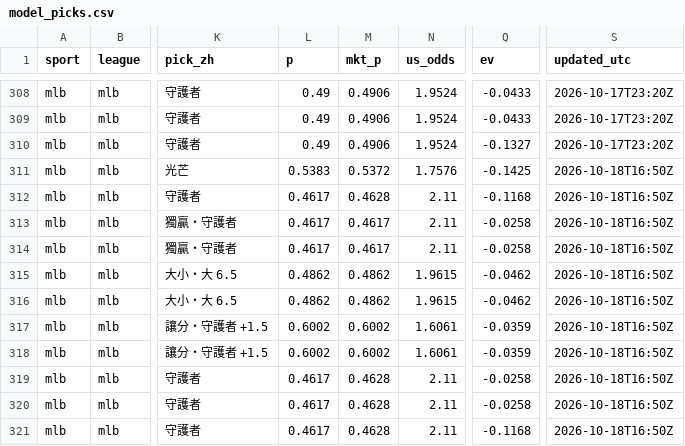
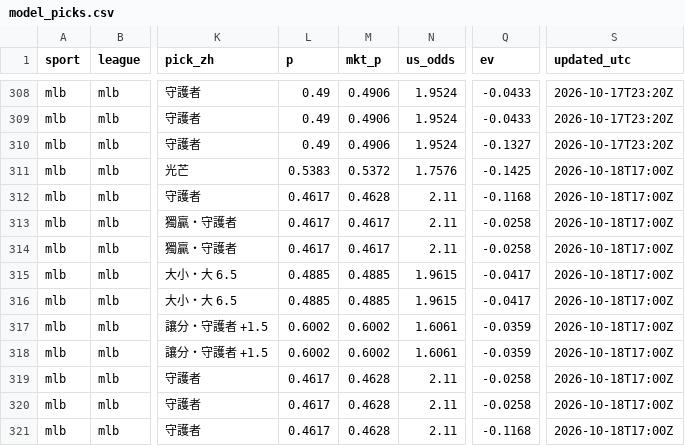
Before and after one commit to fallking123/money-flow-tracker, a CSV file: docs/data/mlb/model_picks.csv, drawn as a sheet; only a part is shown, gaps mark what is left out; the diff names each change by its address in the sheet, - before the commit and + after, or states it on an @@ line.

```diff
--- a/docs/data/mlb/model_picks.csv
+++ b/docs/data/mlb/model_picks.csv
-S311:S321 (updated_utc): 2026-10-18T16:50Z
+S311:S321 (updated_utc): 2026-10-18T17:00Z
-L315:L316 (p): 0.4862
+L315:L316 (p): 0.4885
-M315:M316 (mkt_p): 0.4862
+M315:M316 (mkt_p): 0.4885
-Q315:Q316 (ev): -0.0462
+Q315:Q316 (ev): -0.0417
```
Also changed, not shown: docs/data/nfl/model_picks.csv, docs/data/nfl/odds_history_2026-10.csv, 8 other files.
